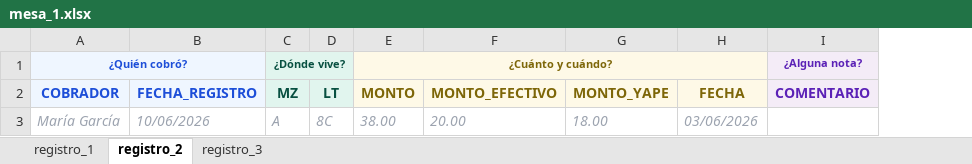
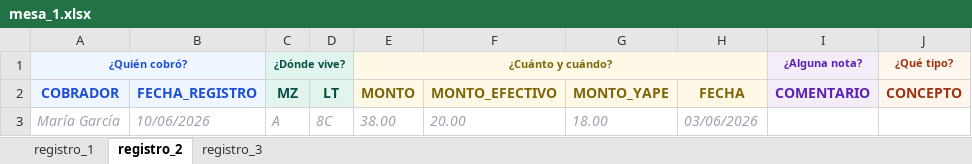
Before and after one commit to Thariel198/jaas-saas, an Excel workbook: 4_pagos/efectivo/inputs/mesa_1.xlsx, sheet registro_2, drawn as a sheet; values as stored, in another font and other column widths than the file's, no borders; the diff names each change by its address in the sheet, - before the commit and + after, or states it on an @@ line.

```diff
--- a/4_pagos/efectivo/inputs/mesa_1.xlsx (sheet registro_2)
+++ b/4_pagos/efectivo/inputs/mesa_1.xlsx (sheet registro_2)
+column J (CONCEPTO), row 1: ¿Qué tipo?
```
Also changed, not shown: sheet registro_1, sheet registro_3, 4_pagos/efectivo/inputs/mesa_2.xlsx, 4_pagos/efectivo/inputs/mesa_3.xlsx, 19 other files.
